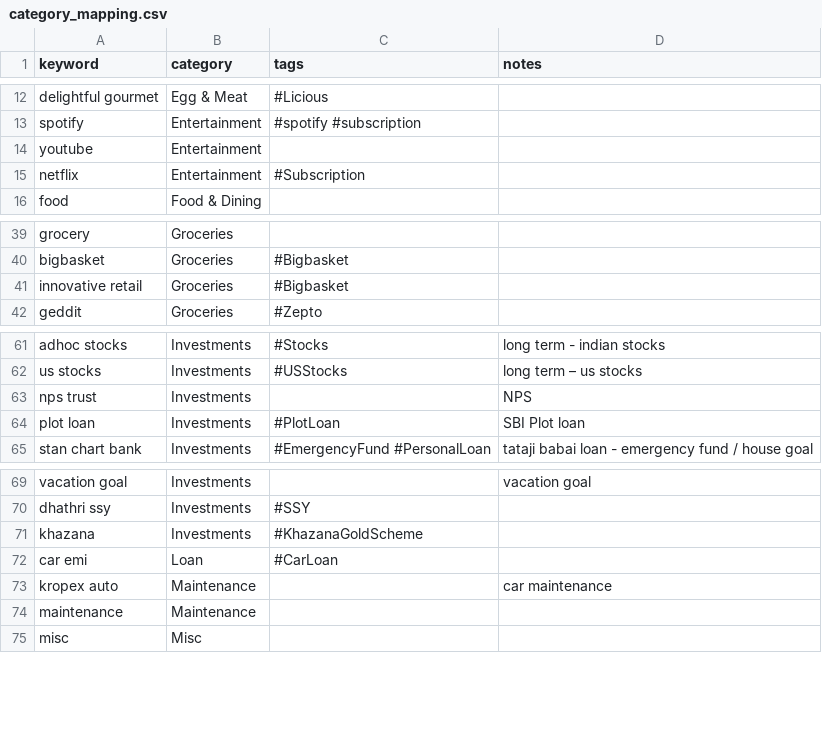
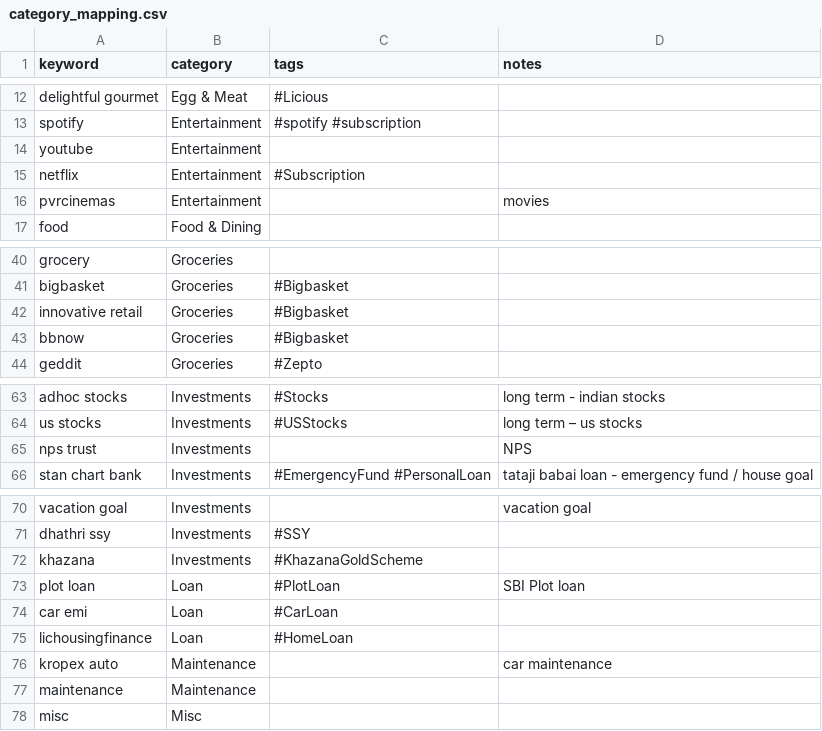
Before and after one commit to lokesh1729/personal_finance, a CSV file: python_scripts/config/category_mapping.csv, drawn as a sheet; only a part is shown, gaps mark what is left out; removed rows and columns are numbered as before the commit, all else as after; the diff names each change by its address in the sheet, - before the commit and + after, or states it on an @@ line.

```diff
--- a/python_scripts/config/category_mapping.csv
+++ b/python_scripts/config/category_mapping.csv
+row 16: pvrcinemas | Entertainment |  | movies
+row 43: bbnow | Groceries | #Bigbasket
-row 64: plot loan | Investments | #PlotLoan | SBI Plot loan
+row 73: plot loan | Loan | #PlotLoan | SBI Plot loan
+row 75: lichousingfinance | Loan | #HomeLoan
```
Also changed, not shown: 5 other files.
